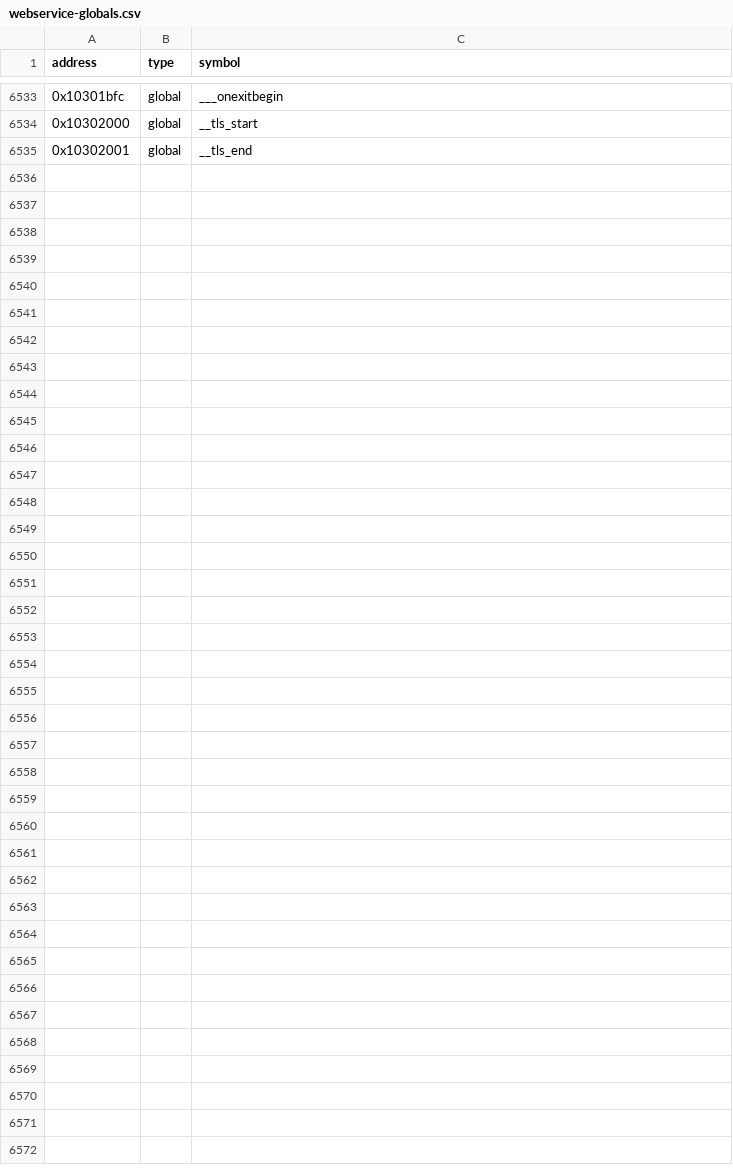
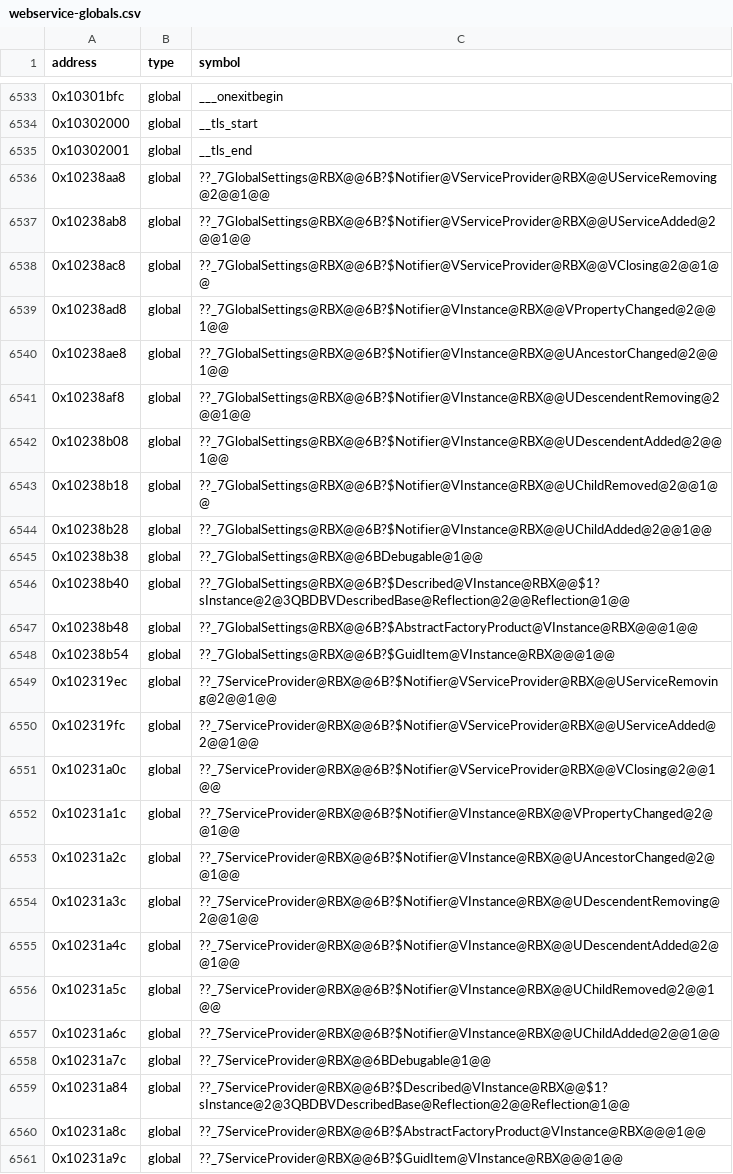
Before and after one commit to Asphaltian/OpenRBX, a CSV file: reccmp/webservice-globals.csv, drawn as a sheet; only a part is shown, gaps mark what is left out.

Commit message:
Write the ServiceProvider child hooks and the GlobalSettings singleton chain

```diff
--- a/reccmp/webservice-globals.csv
+++ b/reccmp/webservice-globals.csv
@@ -6535 +6535,27 @@ address,type,symbol
 0x10302001,global,__tls_end
+0x10238aa8,global,??_7GlobalSettings@RBX@@6B?$Notifier@VServiceProvider@RBX@@UServiceRemoving@2@@1@@
+0x10238ab8,global,??_7GlobalSettings@RBX@@6B?$Notifier@VServiceProvider@RBX@@UServiceAdded@2@@1@@
+0x10238ac8,global,??_7GlobalSettings@RBX@@6B?$Notifier@VServiceProvider@RBX@@VClosing@2@@1@@
+0x10238ad8,global,??_7GlobalSettings@RBX@@6B?$Notifier@VInstance@RBX@@VPropertyChanged@2@@1@@
+0x10238ae8,global,??_7GlobalSettings@RBX@@6B?$Notifier@VInstance@RBX@@UAncestorChanged@2@@1@@
+0x10238af8,global,??_7GlobalSettings@RBX@@6B?$Notifier@VInstance@RBX@@UDescendentRemoving@2@@1@@
+0x10238b08,global,??_7GlobalSettings@RBX@@6B?$Notifier@VInstance@RBX@@UDescendentAdded@2@@1@@
+0x10238b18,global,??_7GlobalSettings@RBX@@6B?$Notifier@VInstance@RBX@@UChildRemoved@2@@1@@
+0x10238b28,global,??_7GlobalSettings@RBX@@6B?$Notifier@VInstance@RBX@@UChildAdded@2@@1@@
+0x10238b38,global,??_7GlobalSettings@RBX@@6BDebugable@1@@
+0x10238b40,global,??_7GlobalSettings@RBX@@6B?$Described@VInstance@RBX@@$1?sInstance@2@3QBDBVDescribedBase@Reflection@2@@Reflection@1@@
+0x10238b48,global,??_7GlobalSettings@RBX@@6B?$AbstractFactoryProduct@VInstance@RBX@@@1@@
+0x10238b54,global,??_7GlobalSettings@RBX@@6B?$GuidItem@VInstance@RBX@@@1@@
+0x102319ec,global,??_7ServiceProvider@RBX@@6B?$Notifier@VServiceProvider@RBX@@UServiceRemoving@2@@1@@
+0x102319fc,global,??_7ServiceProvider@RBX@@6B?$Notifier@VServiceProvider@RBX@@UServiceAdded@2@@1@@
+0x10231a0c,global,??_7ServiceProvider@RBX@@6B?$Notifier@VServiceProvider@RBX@@VClosing@2@@1@@
+0x10231a1c,global,??_7ServiceProvider@RBX@@6B?$Notifier@VInstance@RBX@@VPropertyChanged@2@@1@@
+0x10231a2c,global,??_7ServiceProvider@RBX@@6B?$Notifier@VInstance@RBX@@UAncestorChanged@2@@1@@
+0x10231a3c,global,??_7ServiceProvider@RBX@@6B?$Notifier@VInstance@RBX@@UDescendentRemoving@2@@1@@
+0x10231a4c,global,??_7ServiceProvider@RBX@@6B?$Notifier@VInstance@RBX@@UDescendentAdded@2@@1@@
+0x10231a5c,global,??_7ServiceProvider@RBX@@6B?$Notifier@VInstance@RBX@@UChildRemoved@2@@1@@
+0x10231a6c,global,??_7ServiceProvider@RBX@@6B?$Notifier@VInstance@RBX@@UChildAdded@2@@1@@
+0x10231a7c,global,??_7ServiceProvider@RBX@@6BDebugable@1@@
+0x10231a84,global,??_7ServiceProvider@RBX@@6B?$Described@VInstance@RBX@@$1?sInstance@2@3QBDBVDescribedBase@Reflection@2@@Reflection@1@@
+0x10231a8c,global,??_7ServiceProvider@RBX@@6B?$AbstractFactoryProduct@VInstance@RBX@@@1@@
+0x10231a9c,global,??_7ServiceProvider@RBX@@6B?$GuidItem@VInstance@RBX@@@1@@
```
Also changed, not shown: reccmp/webservice-symbols.csv, 7 other files.
